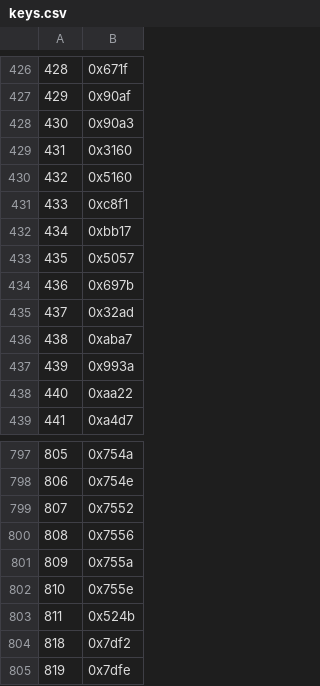
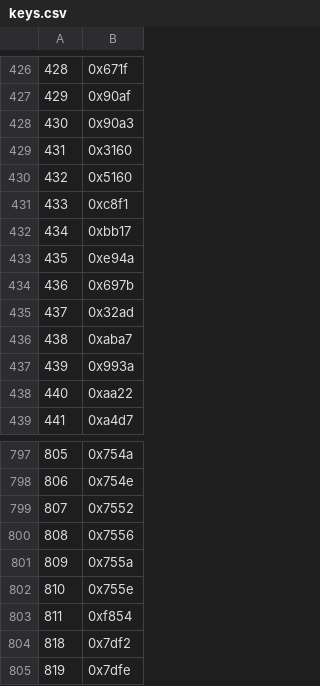
Before and after one commit to eloyball/pokemon-goldlink, a CSV file: data/text/keys.csv, drawn as a sheet; only a part is shown, gaps mark what is left out; the diff covers the shown part only.

```diff
--- a/data/text/keys.csv
+++ b/data/text/keys.csv
@@ -432,3 +432,3 @@
 434,0xbb17
-435,0x5057
+435,0xe94a
 436,0x697b
@@ -802,3 +802,3 @@
 810,0x755e
-811,0x524b
+811,0xf854
 818,0x7df2
```
Also changed, not shown: 17 edited cells elsewhere in this file, 5 other files.
